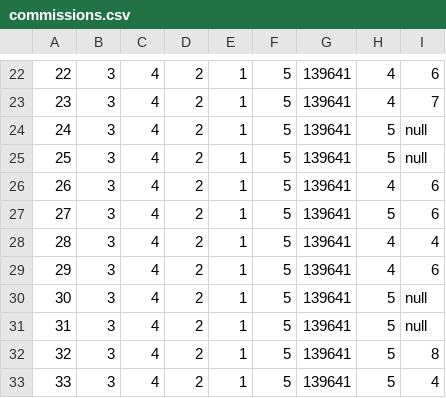
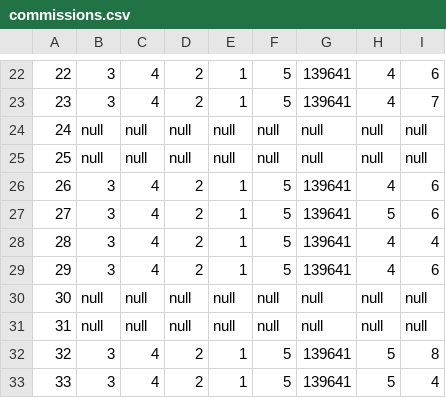
Before and after one commit to AxelLunaB/ListCreator, a CSV file: src/database/csv/commissions.csv, drawn as a sheet; only a part is shown, gaps mark what is left out; the diff covers the shown part only.

Commit message:
contract null Fe validation

```diff
--- a/src/database/csv/commissions.csv
+++ b/src/database/csv/commissions.csv
@@ -23,4 +23,4 @@
 23,3,4,2,1,5,139641,4,7
-24,3,4,2,1,5,139641,5,null
-25,3,4,2,1,5,139641,5,null
+24,null,null,null,null,null,null,null,null
+25,null,null,null,null,null,null,null,null
 26,3,4,2,1,5,139641,4,6
@@ -29,4 +29,4 @@
 29,3,4,2,1,5,139641,4,6
-30,3,4,2,1,5,139641,5,null
-31,3,4,2,1,5,139641,5,null
+30,null,null,null,null,null,null,null,null
+31,null,null,null,null,null,null,null,null
 32,3,4,2,1,5,139641,5,8
```
Also changed, not shown: 62 edited cells elsewhere in this file, 4 other files.
